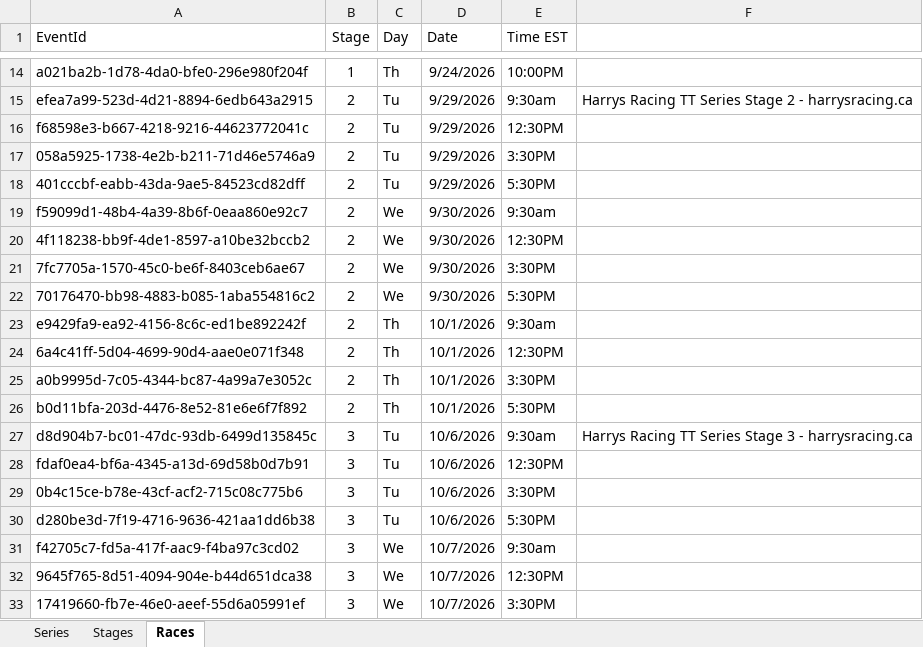
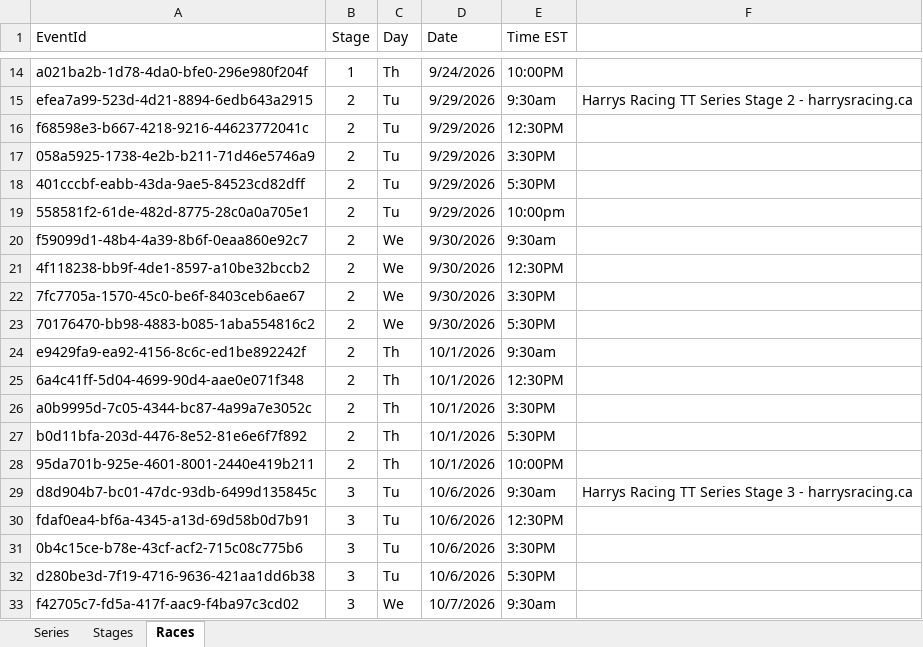
Before and after one commit to HarrysRacing/rouvy-timetrial-series, an Excel workbook: database/series_setup.xlsx, sheet Races, drawn as a sheet; only a part is shown, gaps mark what is left out; the shorter side is filled out with more unchanged rows; values as stored, in another font and other column widths than the file's, no borders; the diff names each change by its address in the sheet, - before the commit and + after, or states it on an @@ line.

Commit message:
races added

```diff
--- a/database/series_setup.xlsx (sheet Races)
+++ b/database/series_setup.xlsx (sheet Races)
+row 19: 558581f2-61de-482d-8775-28c0a0a705e1 | 2 | Tu | 9/29/2026 | 10:00pm
+row 28: 95da701b-925e-4601-8001-2440e419b211 | 2 | Th | 10/1/2026 | 10:00PM
```
